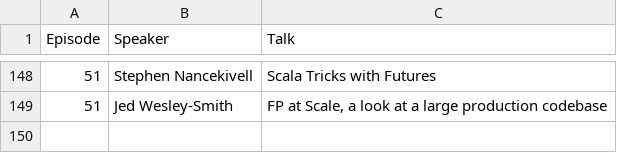
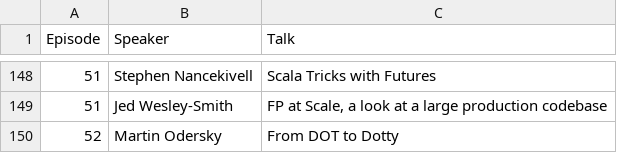
Before and after one commit to scalasyd/scalasyd, a CSV file: talks.csv, drawn as a sheet; only a part is shown, gaps mark what is left out; the diff names each change by its address in the sheet, - before the commit and + after, or states it on an @@ line.

Commit message:
Add Episode 52

```diff
--- a/talks.csv
+++ b/talks.csv
+row 150: 52 | Martin Odersky | From DOT to Dotty
```
